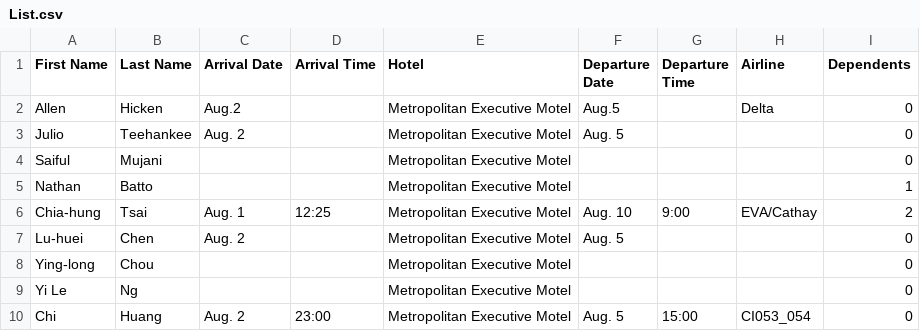
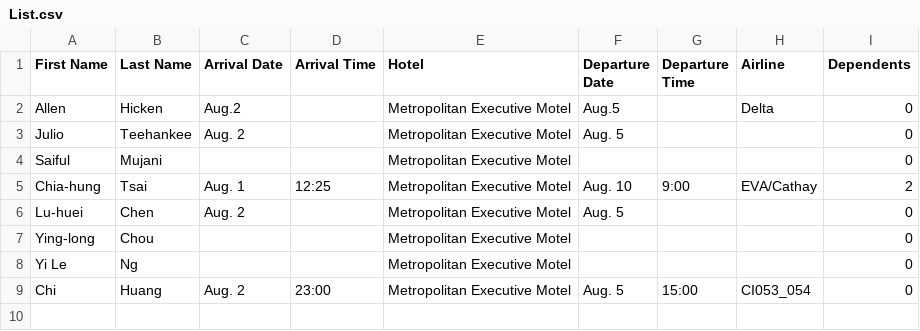
Before and after one commit to TsaiChiahung/FamilyPolitics, a CSV file: Doc/List.csv, drawn as a sheet.

Commit message:
Update List.csv

```diff
--- a/Doc/List.csv
+++ b/Doc/List.csv
@@ -4,3 +4,2 @@ Julio,Teehankee,Aug. 2,,Metropolitan Executive Motel,Aug. 5,,,0
 Saiful,Mujani, , ,Metropolitan Executive Motel ,  ,  ,   ,0
-Nathan,Batto,,,Metropolitan Executive Motel, ,  ,   ,1
 Chia-hung ,Tsai,Aug. 1,12:25, Metropolitan Executive Motel ,Aug. 10,9:00,EVA/Cathay,2
```
